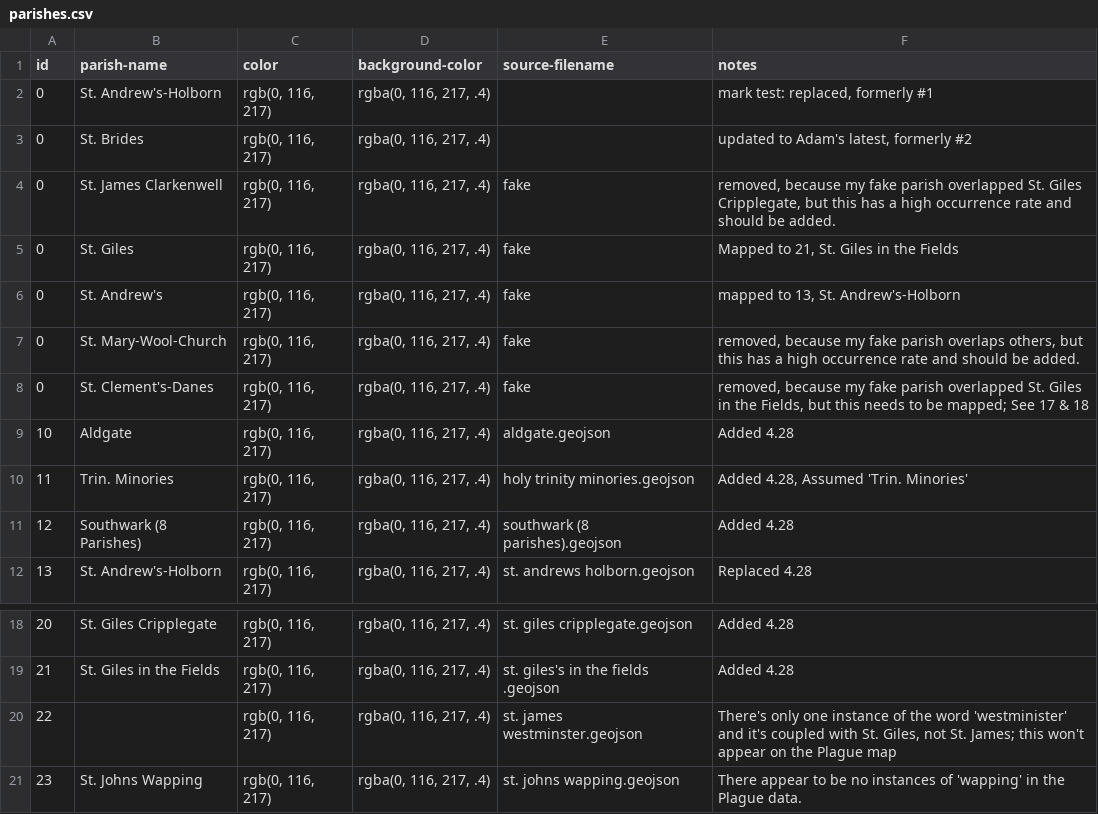
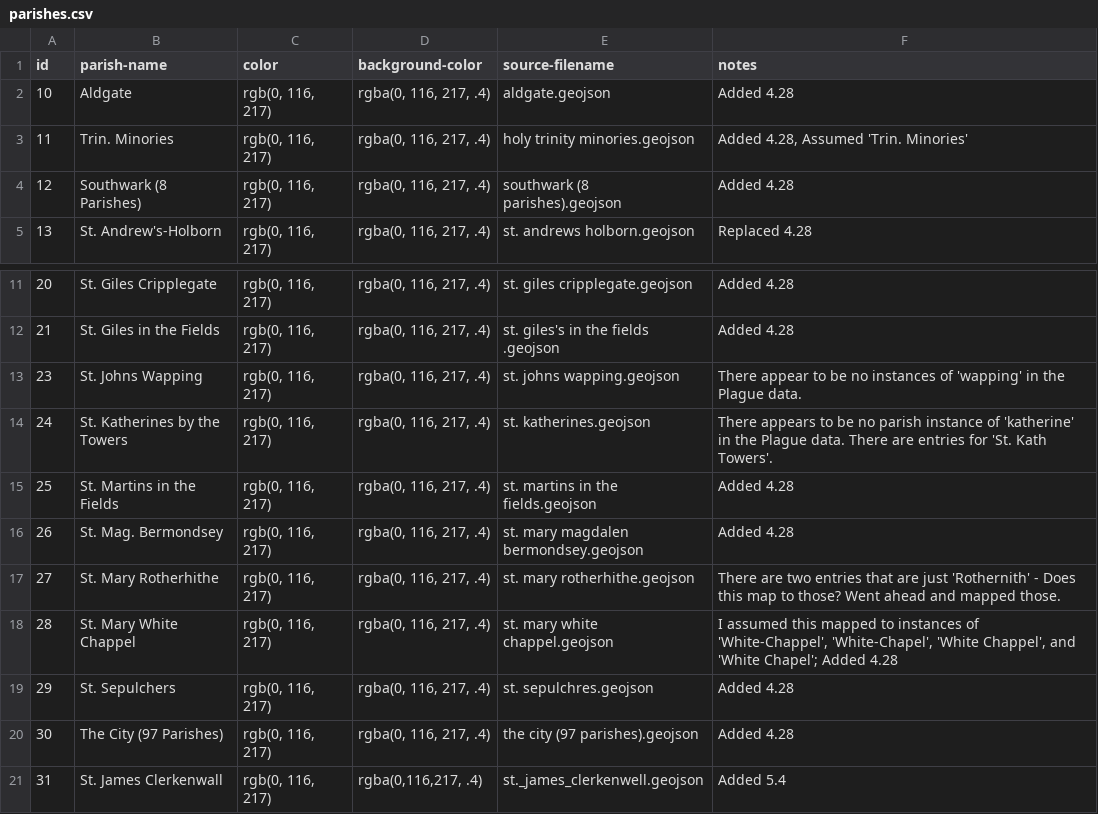
Before and after one commit to hofstra/itinerary, a CSV file: _data/parishes.csv, drawn as a sheet; only a part is shown, gaps mark what is left out; the shorter side is filled out with more unchanged rows.

```diff
--- a/_data/parishes.csv
+++ b/_data/parishes.csv
@@ -1,9 +1,2 @@
 id,parish-name,color,background-color,source-filename,notes
-"0","St. Andrew's-Holborn","rgb(0, 116, 217)","rgba(0, 116, 217, .4)","","mark test: replaced, formerly #1"
-"0","St. Brides","rgb(0, 116, 217)","rgba(0, 116, 217, .4)","","updated to Adam's latest, formerly #2"
-"0","St. James Clarkenwell","rgb(0, 116, 217)","rgba(0, 116, 217, .4)","fake","removed, because my fake parish overlapped St. Giles Cripplegate, but this has a high occurrence rate and should be added."
-"0","St. Giles","rgb(0, 116, 217)","rgba(0, 116, 217, .4)","fake","Mapped to 21, St. Giles in the Fields"
-"0","St. Andrew's","rgb(0, 116, 217)","rgba(0, 116, 217, .4)","fake","mapped to 13, St. Andrew's-Holborn"
-"0","St. Mary-Wool-Church","rgb(0, 116, 217)","rgba(0, 116, 217, .4)","fake","removed, because my fake parish overlaps others, but this has a high occurrence rate and should be added."
-"0","St. Clement's-Danes","rgb(0, 116, 217)","rgba(0, 116, 217, .4)","fake","removed, because my fake parish overlapped St. Giles in the Fields, but this needs to be mapped; See 17 & 18"
 "10","Aldgate","rgb(0, 116, 217)","rgba(0, 116, 217, .4)","aldgate.geojson","Added 4.28"
@@ -19,3 +12,2 @@ id,parish-name,color,background-color,source-filename,notes
 "21","St. Giles in the Fields","rgb(0, 116, 217)","rgba(0, 116, 217, .4)","st. giles's in the fields .geojson","Added 4.28"
-"22","","rgb(0, 116, 217)","rgba(0, 116, 217, .4)","st. james westminster.geojson","There's only one instance of the word 'westminister' and it's coupled with St. Giles, not St. James; this won't appear on the Plague map"
 "23","St. Johns Wapping","rgb(0, 116, 217)","rgba(0, 116, 217, .4)","st. johns wapping.geojson","There appear to be no instances of 'wapping' in the Plague data."
```
Also changed, not shown: 8 other files.
